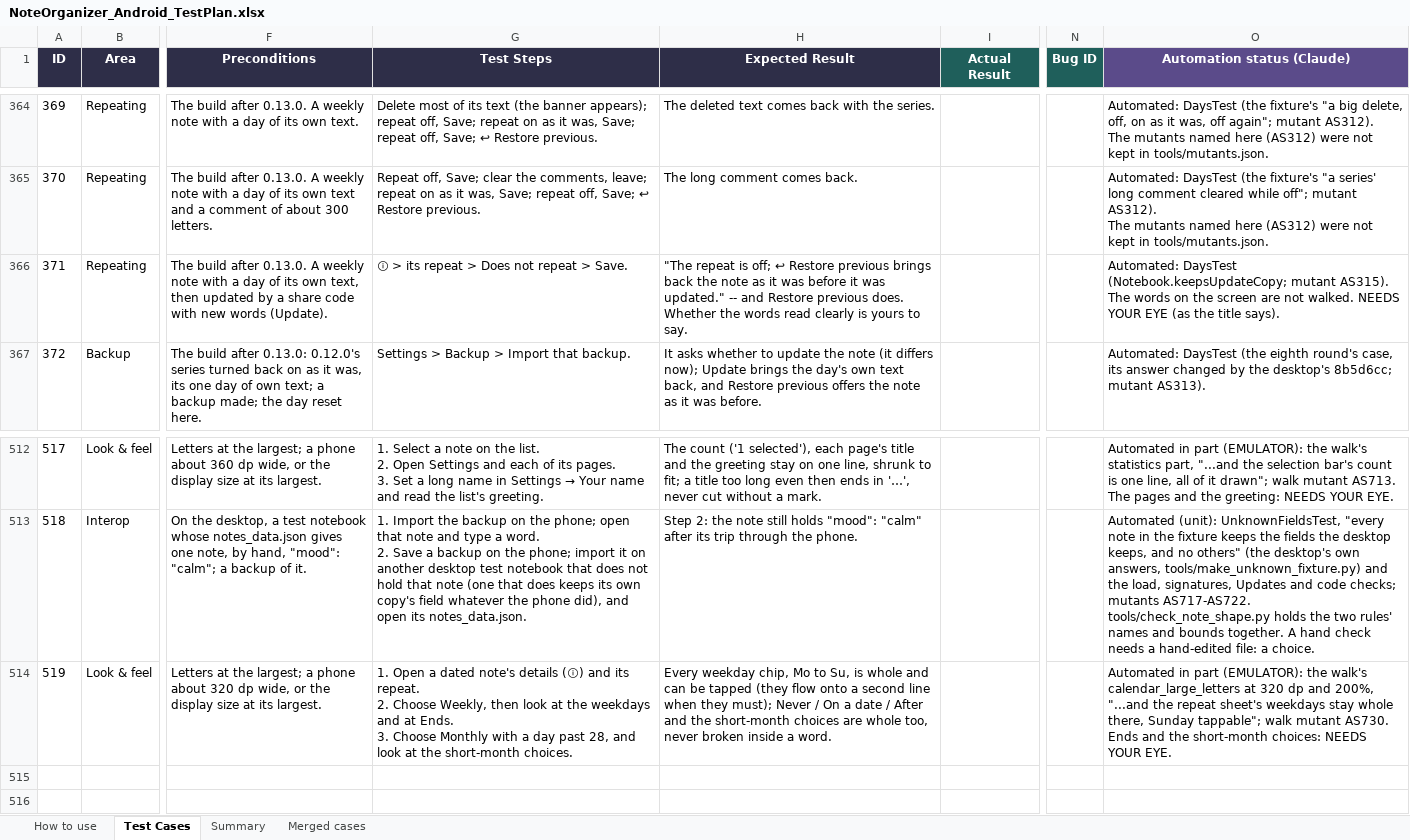
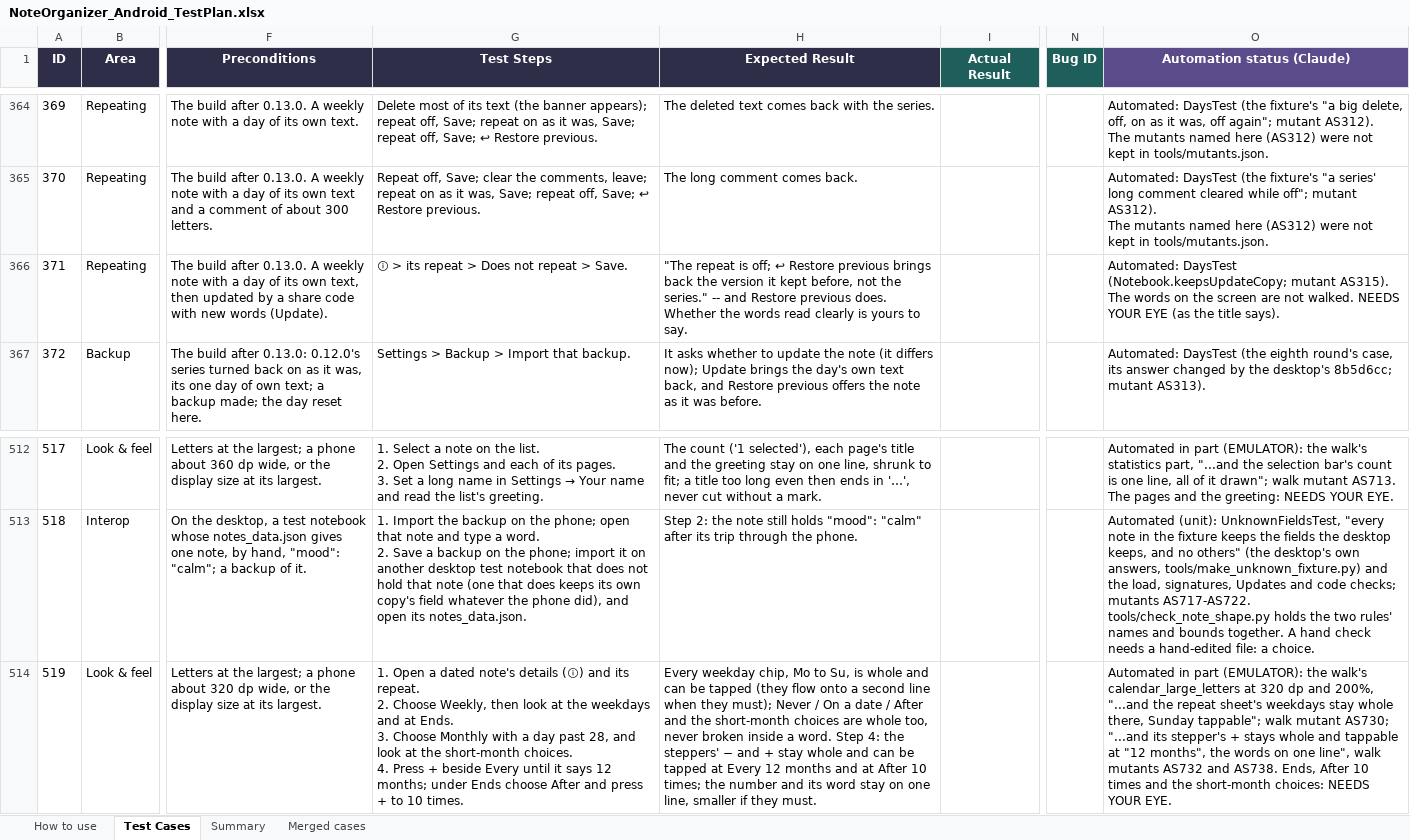
Before and after one commit to AlexandraMoldovan95/noteOrganizerForAndroid, an Excel workbook: qa/NoteOrganizer_Android_TestPlan.xlsx, sheet Test Cases, drawn as a sheet; only a part is shown, gaps mark what is left out; values as stored, in another font and other column widths than the file's, no borders; ↵ is a line break in a cell; the diff names each change by its address in the sheet, - before the commit and + after, or states it on an @@ line.

```diff
--- a/qa/NoteOrganizer_Android_TestPlan.xlsx (sheet Test Cases)
+++ b/qa/NoteOrganizer_Android_TestPlan.xlsx (sheet Test Cases)
-H366 (Expected Result): …back the note as it was before it was updated." -- and…
+H366 (Expected Result): …back the version it kept before, not the series." -- and…
-G514 (Test Steps): …short-month choices.
+G514 (Test Steps): …short-month choices. ↵ 4. Press + beside Every until it says 12 months; under Ends choose After and press + to 10 times.
-H514 (Expected Result): …a word.
+H514 (Expected Result): …a word. Step 4: the steppers' − and + stay whole and can be tapped at Every 12 months and at After 10 times; the number and its word stay on one line, smaller if they must.
-O514 (Automation status (Claude)): …walk mutant AS730. Ends and the…
+O514 (Automation status (Claude)): …walk mutant AS730; "...and its stepper's + stays whole and tappable at "12 months", the words on one line", walk mutants AS732 and AS738. Ends, After 10 times and the…
```
Also changed, not shown: 2 other files.
